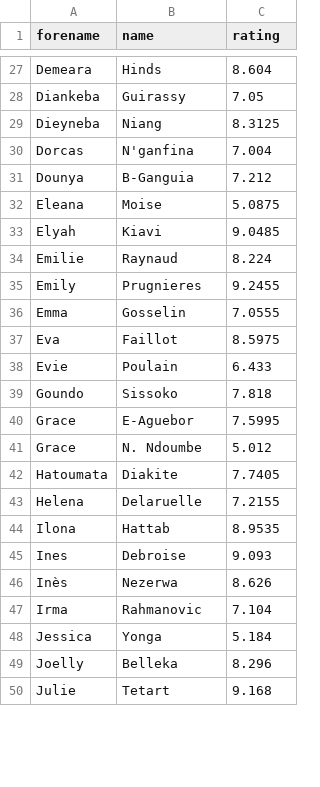
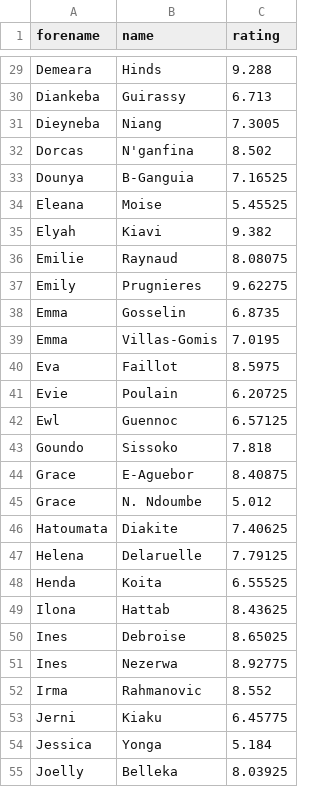
Before and after one commit to medericc/fantasysite, a CSV file: public/lf2_notes_2027.csv, drawn as a sheet; only a part is shown, gaps mark what is left out; the shorter side is filled out with more unchanged rows; addresses are those after the commit; the diff covers the shown part only; the diff names each change by its address in the sheet, - before the commit and + after, or states it on an @@ line.

```diff
--- a/public/lf2_notes_2027.csv
+++ b/public/lf2_notes_2027.csv
-C29 (rating): 8.604
+C29 (rating): 9.288
-C30 (rating): 7.05
+C30 (rating): 6.713
-C31 (rating): 8.3125
+C31 (rating): 7.3005
-C32 (rating): 7.004
+C32 (rating): 8.502
-C33 (rating): 7.212
+C33 (rating): 7.16525
-C34 (rating): 5.0875
+C34 (rating): 5.45525
-C35 (rating): 9.0485
+C35 (rating): 9.382
-C36 (rating): 8.224
+C36 (rating): 8.08075
-C37 (rating): 9.2455
+C37 (rating): 9.62275
-C38 (rating): 7.0555
+C38 (rating): 6.8735
+row 39: Emma | Villas-Gomis | 7.0195
-C41 (rating): 6.433
+C41 (rating): 6.20725
+row 42: Ewl | Guennoc | 6.57125
-C44 (rating): 7.5995
+C44 (rating): 8.40875
-C46 (rating): 7.7405
+C46 (rating): 7.40625
-C47 (rating): 7.2155
+C47 (rating): 7.79125
+row 48: Henda | Koita | 6.55525
-C49 (rating): 8.9535
+C49 (rating): 8.43625
-C50 (rating): 9.093
+C50 (rating): 8.65025
-A51 (forename): Inès
+A51 (forename): Ines
-C51 (rating): 8.626
+C51 (rating): 8.92775
-C52 (rating): 7.104
+C52 (rating): 8.552
+row 53: Jerni | Kiaku | 6.45775
-C55 (rating): 8.296
+C55 (rating): 8.03925
```
Also changed, not shown: 17 added rows, 4 removed rows and 65 edited cells elsewhere in this file, public/lf2_notes_2026.csv, public/lfb_notes_2026.csv, 2 other files.
